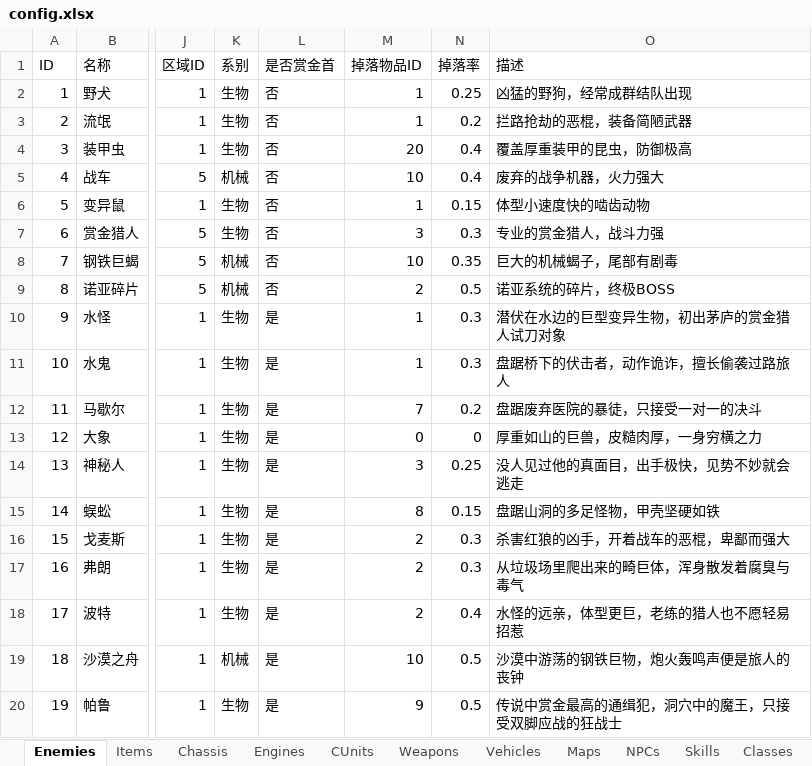
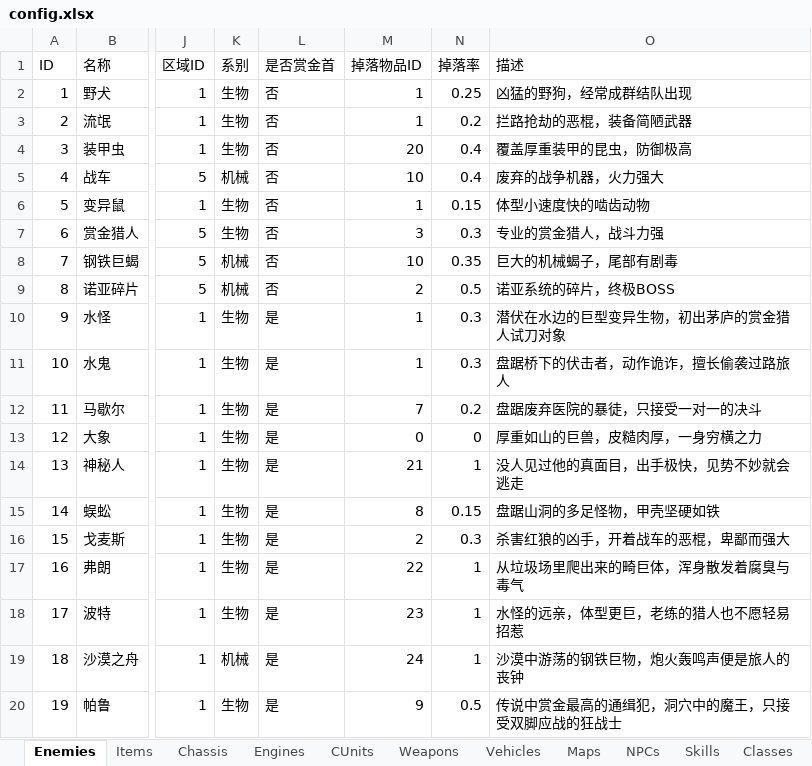
Before and after one commit to siwpan95/game-prototypes, an Excel workbook: config.xlsx, sheet Enemies, drawn as a sheet; only a part is shown, gaps mark what is left out; values as stored, in another font and other column widths than the file's, no borders; the diff names each change by its address in the sheet, - before the commit and + after, or states it on an @@ line.

```diff
--- a/config.xlsx (sheet Enemies)
+++ b/config.xlsx (sheet Enemies)
-M14 (掉落物品ID): 3
+M14 (掉落物品ID): 21
-N14 (掉落率): 0.25
+N14 (掉落率): 1
-M17 (掉落物品ID): 2
+M17 (掉落物品ID): 22
-N17 (掉落率): 0.3
+N17 (掉落率): 1
-M18 (掉落物品ID): 2
+M18 (掉落物品ID): 23
-N18 (掉落率): 0.4
+N18 (掉落率): 1
-M19 (掉落物品ID): 10
+M19 (掉落物品ID): 24
-N19 (掉落率): 0.5
+N19 (掉落率): 1
```
Also changed, not shown: sheet Items, sheet Weapons, 9 other files.
